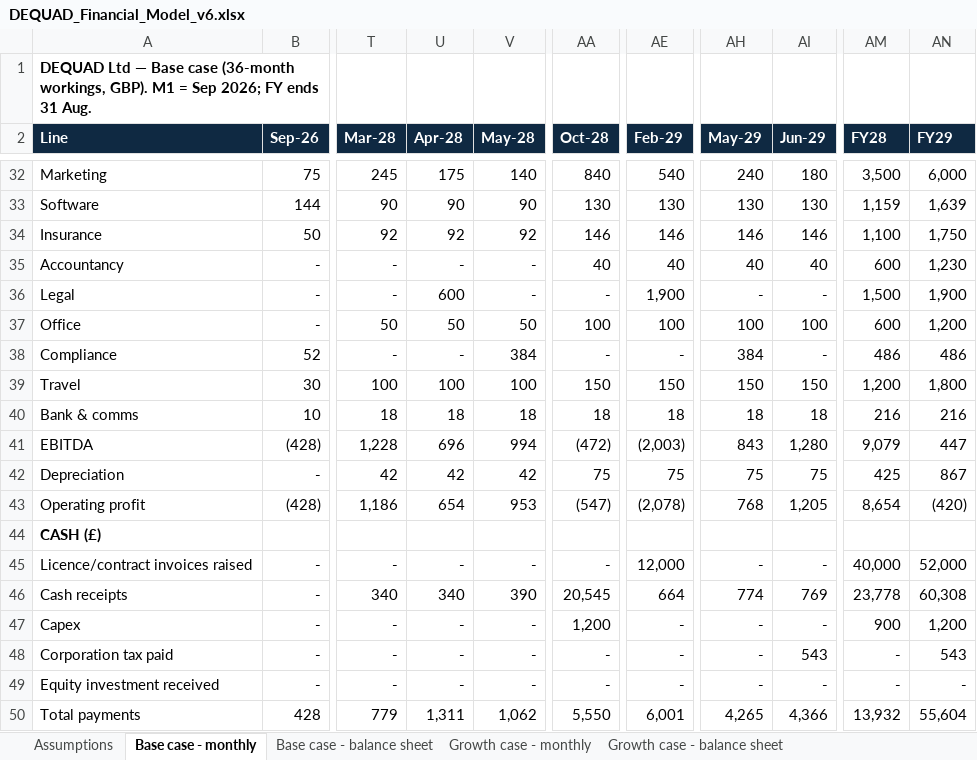
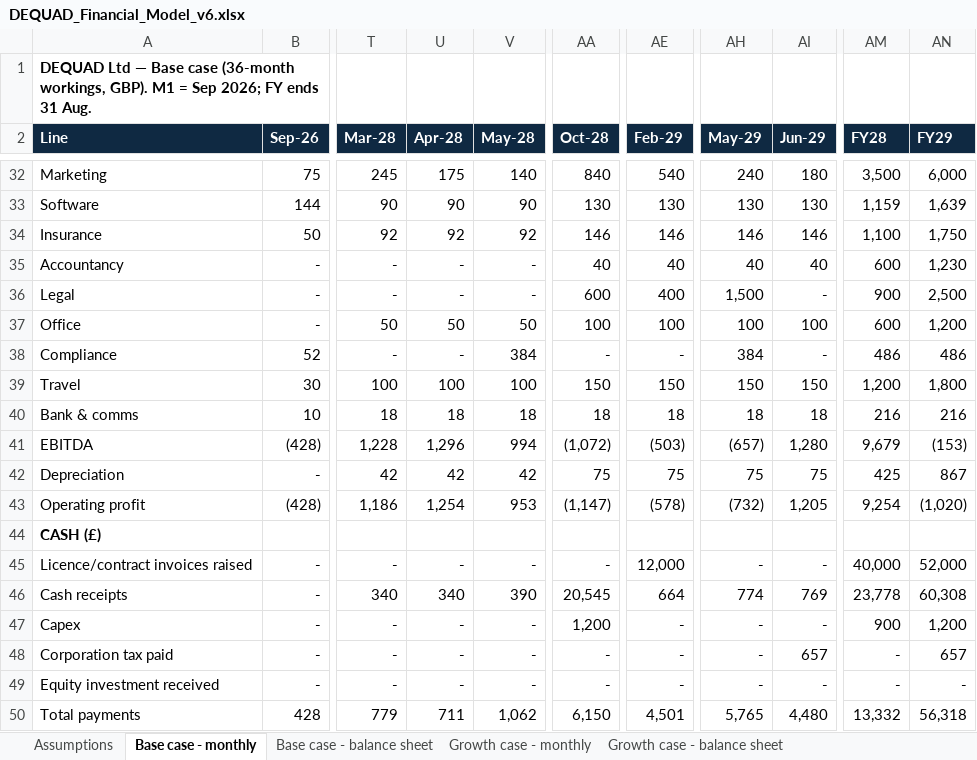
Before and after one commit to youngquad/Dequad-app, an Excel workbook: visa_appendices/DEQUAD_Financial_Model_v6.xlsx, sheet Base case - monthly, drawn as a sheet; only a part is shown, gaps mark what is left out; values as stored, in another font and other column widths than the file's, no borders; the diff covers the shown part only; the diff names each change by its address in the sheet, - before the commit and + after, or states it on an @@ line.

```diff
--- a/visa_appendices/DEQUAD_Financial_Model_v6.xlsx (sheet Base case - monthly)
+++ b/visa_appendices/DEQUAD_Financial_Model_v6.xlsx (sheet Base case - monthly)
-U36 (Apr-28): 600
+U36 (Apr-28): -
-AA36 (Oct-28): -
+AA36 (Oct-28): 600
-AE36 (Feb-29): 1,900
+AE36 (Feb-29): 400
-AH36 (May-29): -
+AH36 (May-29): 1,500
-AM36 (FY28): 1,500
+AM36 (FY28): 900
-AN36 (FY29): 1,900
+AN36 (FY29): 2,500
-U41 (Apr-28): 696
+U41 (Apr-28): 1,296
-AA41 (Oct-28): (472)
+AA41 (Oct-28): (1,072)
-AE41 (Feb-29): (2,003)
+AE41 (Feb-29): (503)
-AH41 (May-29): 843
+AH41 (May-29): (657)
-AM41 (FY28): 9,079
+AM41 (FY28): 9,679
-AN41 (FY29): 447
+AN41 (FY29): (153)
-U43 (Apr-28): 654
+U43 (Apr-28): 1,254
-AA43 (Oct-28): (547)
+AA43 (Oct-28): (1,147)
-AE43 (Feb-29): (2,078)
+AE43 (Feb-29): (578)
-AH43 (May-29): 768
+AH43 (May-29): (732)
-AM43 (FY28): 8,654
+AM43 (FY28): 9,254
-AN43 (FY29): (420)
+AN43 (FY29): (1,020)
-AI48 (Jun-29): 543
+AI48 (Jun-29): 657
-AN48 (FY29): 543
+AN48 (FY29): 657
-U50 (Apr-28): 1,311
+U50 (Apr-28): 711
-AA50 (Oct-28): 5,550
+AA50 (Oct-28): 6,150
-AE50 (Feb-29): 6,001
+AE50 (Feb-29): 4,501
-AH50 (May-29): 4,265
+AH50 (May-29): 5,765
-AI50 (Jun-29): 4,366
+AI50 (Jun-29): 4,480
-AM50 (FY28): 13,932
+AM50 (FY28): 13,332
-AN50 (FY29): 55,604
+AN50 (FY29): 56,318
```
Also changed, not shown: 21 edited cells elsewhere in this sheet, sheet Growth case - monthly, sheet Base case - balance sheet, sheet Growth case - balance sheet, 6 other files.
